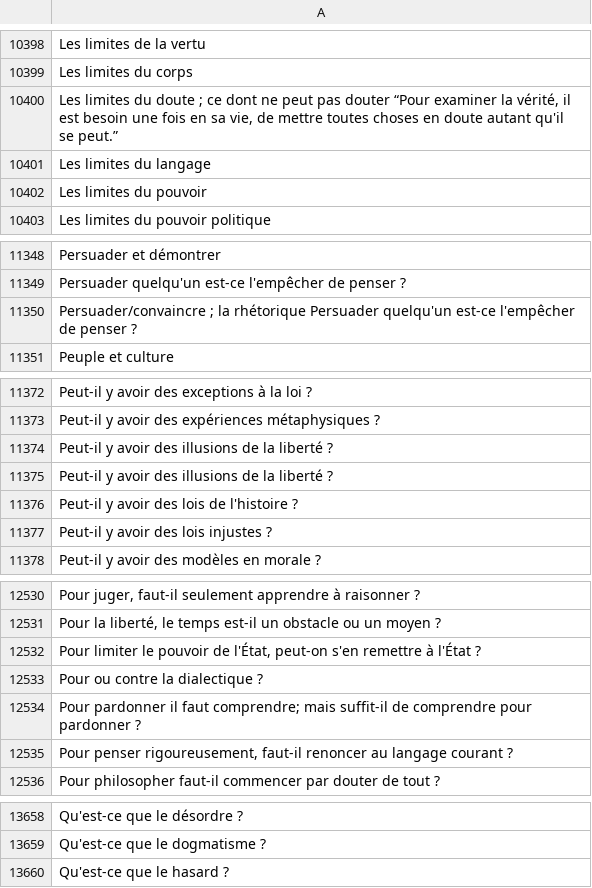
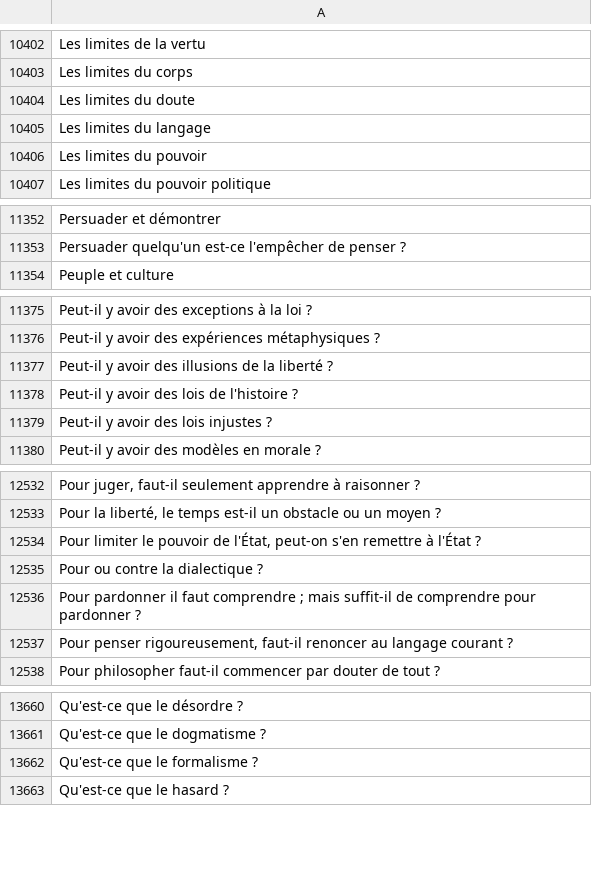
Before and after one commit to eyssette/ressources-generales-enseignement-philosophie, a TSV file: sujets-vrac.tsv, drawn as a sheet; only a part is shown, gaps mark what is left out; the diff covers the shown part only.

```diff
--- a/sujets-vrac.tsv
+++ b/sujets-vrac.tsv
@@ -10399,3 +10403,3 @@ Les limites de la vertu
 Les limites du corps
-Les limites du doute ; ce dont ne peut pas douter “Pour examiner la vérité, il est besoin une fois en sa vie, de mettre toutes choses en doute autant qu'il se peut.”
+Les limites du doute
 Les limites du langage
@@ -11349,3 +11353,2 @@ Persuader et démontrer
 Persuader quelqu'un est-ce l'empêcher de penser ?
-Persuader/convaincre ; la rhétorique Persuader quelqu'un est-ce l'empêcher de penser ?
 Peuple et culture
@@ -11374,3 +11377,2 @@ Peut-il y avoir des expériences métaphysiques ?
 Peut-il y avoir des illusions de la liberté ?
-Peut-il y avoir des illusions de la liberté ?
 Peut-il y avoir des lois de l'histoire ?
@@ -12533,3 +12535,3 @@ Pour limiter le pouvoir de l'État, peut-on s'en remettre à l'État ?
 Pour ou contre la dialectique ?
-Pour pardonner il faut comprendre; mais suffit-il de comprendre pour pardonner ?
+Pour pardonner il faut comprendre ; mais suffit-il de comprendre pour pardonner ?
 Pour penser rigoureusement, faut-il renoncer au langage courant ?
@@ -13659,2 +13661,3 @@ Qu'est-ce que le désordre ?
 Qu'est-ce que le dogmatisme ?
+Qu'est-ce que le formalisme ?
 Qu'est-ce que le hasard ?
```
Also changed, not shown: 4 added rows and 8 edited cells elsewhere in this file.
